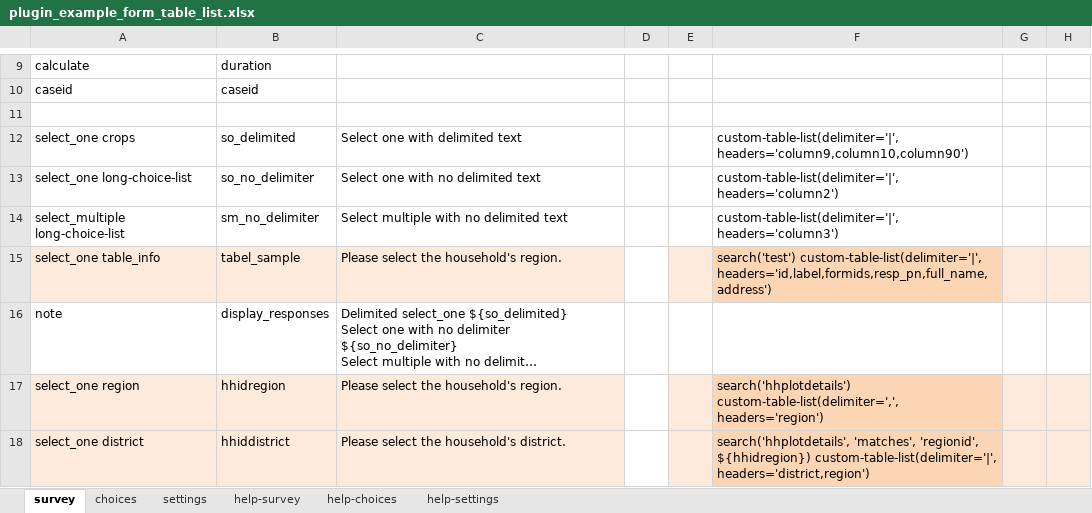
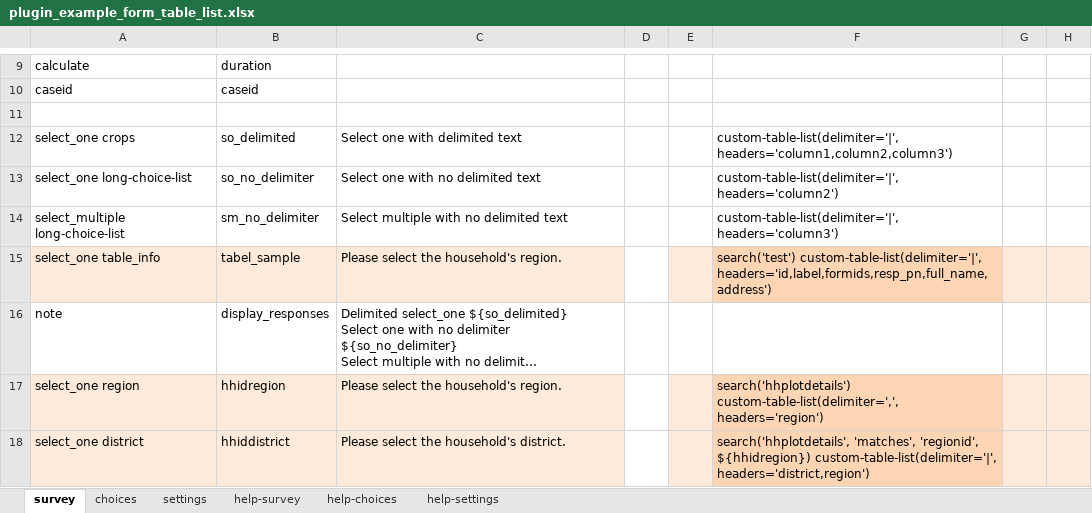
Before and after one commit to surveycto/table-list, an Excel workbook: extras/example_form/plugin_example_form_table_list.xlsx, sheet survey, drawn as a sheet; only a part is shown, gaps mark what is left out; long unchanged cells end in …; values as stored, in another font and other column widths than the file's, no borders; conditional formats not drawn; the diff names each change by its address in the sheet, - before the commit and + after, or states it on an @@ line.

```diff
--- a/extras/example_form/plugin_example_form_table_list.xlsx (sheet survey)
+++ b/extras/example_form/plugin_example_form_table_list.xlsx (sheet survey)
-F12: custom-table-list(delimiter='|', headers='column9,column10,column90')
+F12: custom-table-list(delimiter='|', headers='column1,column2,column3')
```
Also changed, not shown: sheet settings, 3 other files.
